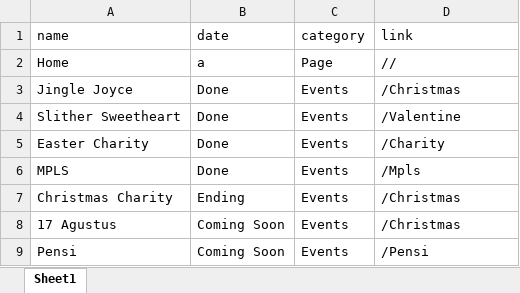
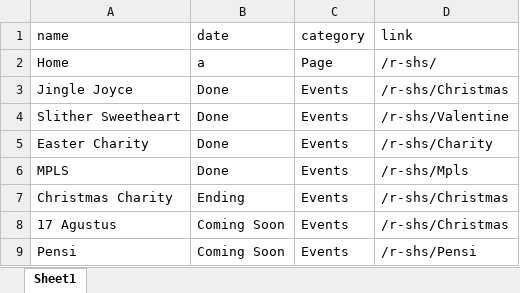
Before and after one commit to AchiraStudio/r-shs, an Excel workbook: data/events.xlsx, sheet Sheet1, drawn as a sheet; values as stored, in another font and other column widths than the file's, no borders; the diff names each change by its address in the sheet, - before the commit and + after, or states it on an @@ line.

Commit message:
Updates

```diff
--- a/data/events.xlsx (sheet Sheet1)
+++ b/data/events.xlsx (sheet Sheet1)
-D2 (link): //
+D2 (link): /r-shs/
-D3 (link): /Christmas
+D3 (link): /r-shs/Christmas
-D4 (link): /Valentine
+D4 (link): /r-shs/Valentine
-D5 (link): /Charity
+D5 (link): /r-shs/Charity
-D6 (link): /Mpls
+D6 (link): /r-shs/Mpls
-D7:D8 (link): /Christmas
+D7:D8 (link): /r-shs/Christmas
-D9 (link): /Pensi
+D9 (link): /r-shs/Pensi
```
